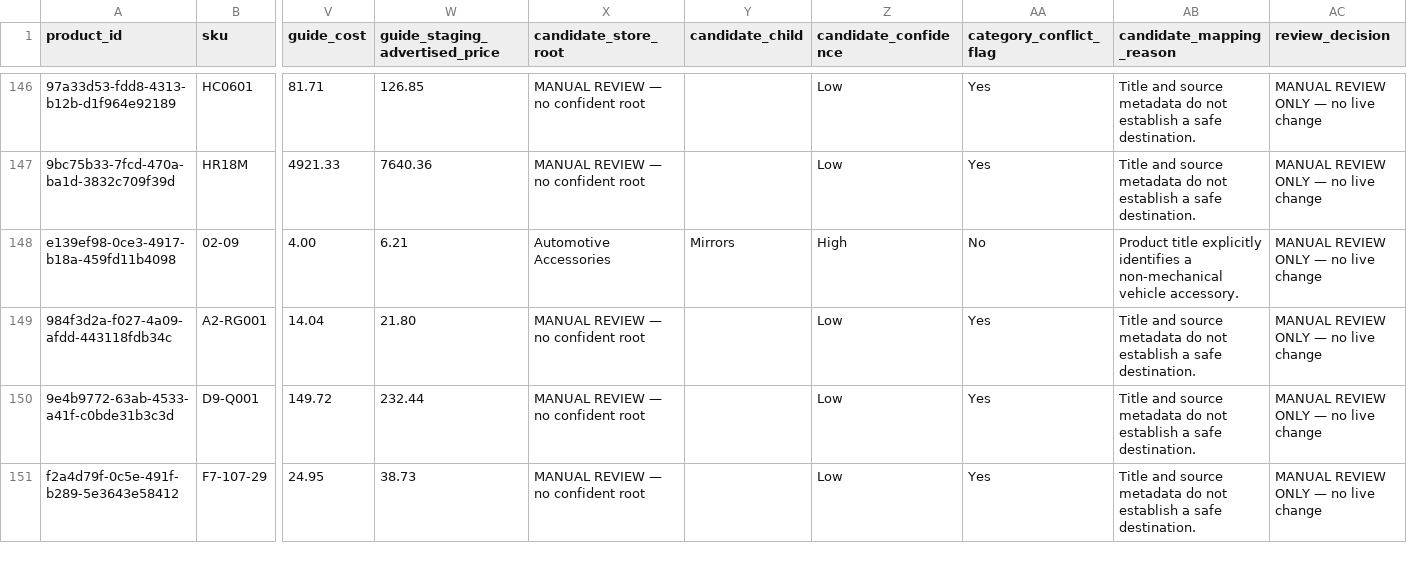
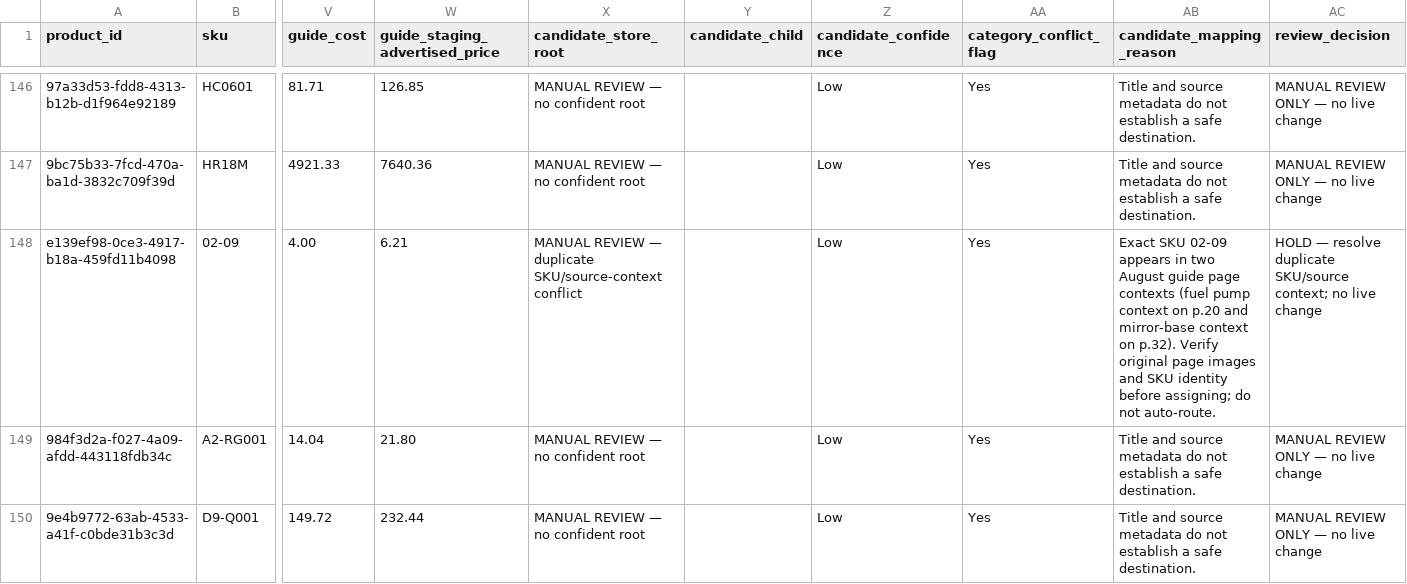
Before and after one commit to getwiredautoworx-max/get-wired-autoworx-store, a CSV file: staging/source-extracts/CATEGORY_REVIEW_QUEUE_CANDIDATE_ROUTING_2026-10-14.csv, drawn as a sheet; only a part is shown, gaps mark what is left out; the shorter side is filled out with more unchanged rows; the diff names each change by its address in the sheet, - before the commit and + after, or states it on an @@ line.

Commit message:
Hold duplicate-context SKU 02-09 pending source identity verification

```diff
--- a/staging/source-extracts/CATEGORY_REVIEW_QUEUE_CANDIDATE_ROUTING_2026-10-14.csv
+++ b/staging/source-extracts/CATEGORY_REVIEW_QUEUE_CANDIDATE_ROUTING_2026-10-14.csv
-X148 (candidate_store_root): Automotive Accessories
+X148 (candidate_store_root): MANUAL REVIEW — duplicate SKU/source-context conflict
-Y148 (candidate_child): Mirrors
+Y148 (candidate_child): (empty)
-Z148 (candidate_confidence): High
+Z148 (candidate_confidence): Low
-AA148 (category_conflict_flag): No
+AA148 (category_conflict_flag): Yes
-AB148 (candidate_mapping_reason): Product title explicitly identifies a non-mechanical vehicle accessory.
+AB148 (candidate_mapping_reason): Exact SKU 02-09 appears in two August guide page contexts (fuel pump context on p.20 and mirror-base context on p.32). Verify original page images and SKU identity before assigning; do not auto-route.
-AC148 (review_decision): MANUAL REVIEW ONLY — no live…
+AC148 (review_decision): HOLD — resolve duplicate SKU/source context; no live…
```
